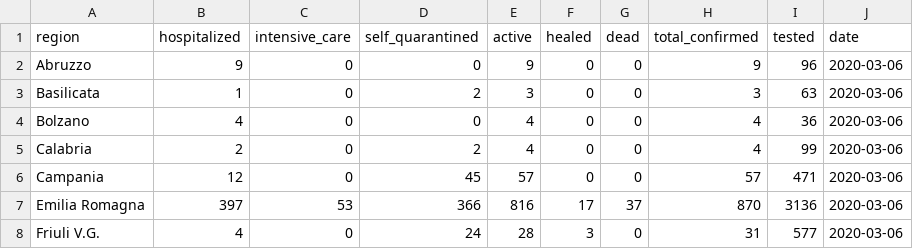
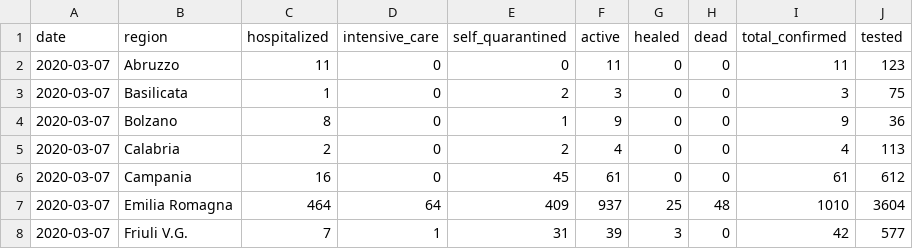
Before and after one commit to sarscov2-it/data, a CSV file: daily/latest_cumulative.csv, drawn as a sheet; only a part is shown; removed rows and columns are numbered as before the commit, all else as after; the diff covers the shown part only; the diff names each change by its address in the sheet, - before the commit and + after, or states it on an @@ line.

```diff
--- a/daily/latest_cumulative.csv
+++ b/daily/latest_cumulative.csv
+column A (date), rows 2-8: all 2020-03-07
-column J (date), rows 2-8: all 2020-03-06
-C2 (hospitalized): 9
+C2 (hospitalized): 11
-F2 (active): 9
+F2 (active): 11
-I2 (total_confirmed): 9
+I2 (total_confirmed): 11
-J2 (tested): 96
+J2 (tested): 123
-J3 (tested): 63
+J3 (tested): 75
-C4 (hospitalized): 4
+C4 (hospitalized): 8
-E4 (self_quarantined): 0
+E4 (self_quarantined): 1
-F4 (active): 4
+F4 (active): 9
-I4 (total_confirmed): 4
+I4 (total_confirmed): 9
-J5 (tested): 99
+J5 (tested): 113
-C6 (hospitalized): 12
+C6 (hospitalized): 16
-F6 (active): 57
+F6 (active): 61
-I6 (total_confirmed): 57
+I6 (total_confirmed): 61
-J6 (tested): 471
+J6 (tested): 612
-C7 (hospitalized): 397
+C7 (hospitalized): 464
-D7 (intensive_care): 53
+D7 (intensive_care): 64
-E7 (self_quarantined): 366
+E7 (self_quarantined): 409
-F7 (active): 816
+F7 (active): 937
-G7 (healed): 17
+G7 (healed): 25
-H7 (dead): 37
+H7 (dead): 48
-I7 (total_confirmed): 870
+I7 (total_confirmed): 1010
-J7 (tested): 3136
+J7 (tested): 3604
-C8 (hospitalized): 4
+C8 (hospitalized): 7
-D8 (intensive_care): 0
+D8 (intensive_care): 1
-E8 (self_quarantined): 24
+E8 (self_quarantined): 31
-F8 (active): 28
+F8 (active): 39
-I8 (total_confirmed): 31
+I8 (total_confirmed): 42
```
Also changed, not shown: 77 edited cells elsewhere in this file, nation_cumulative.csv, nation_incremental.csv, 4 other files.
